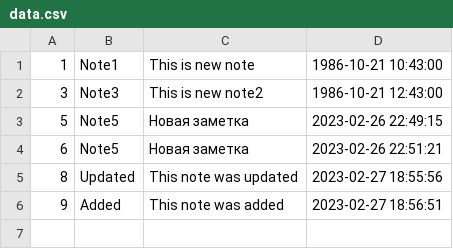
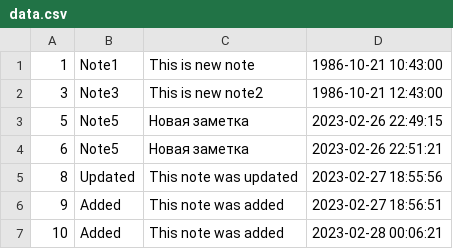
Before and after one commit to Tirsh/Python_notes, a CSV file: data.csv, drawn as a sheet; the diff names each change by its address in the sheet, - before the commit and + after, or states it on an @@ line.

```diff
--- a/data.csv
+++ b/data.csv
+row 7: 10 | Added | This note was added | 2023-02-28 00:06:21
```
Also changed, not shown: 1 other file.
